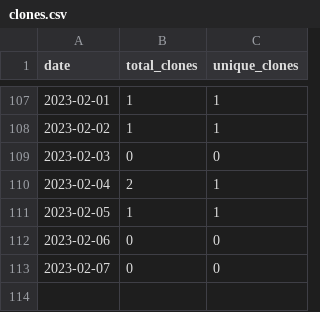
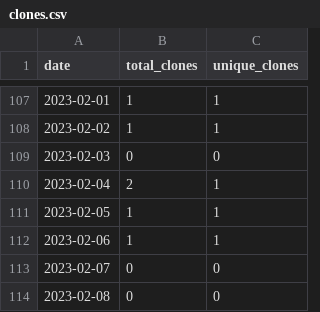
Before and after one commit to merrymitch/COMP3700, a CSV file: .traffic/clones.csv, drawn as a sheet; only a part is shown, gaps mark what is left out.

Commit message:
Updating repository traffic

```diff
--- a/.traffic/clones.csv
+++ b/.traffic/clones.csv
@@ -111,3 +111,4 @@ date,total_clones,unique_clones
 2023-02-05,1,1
-2023-02-06,0,0
+2023-02-06,1,1
 2023-02-07,0,0
+2023-02-08,0,0
```
Also changed, not shown: .traffic/views.csv, 3 other files.
